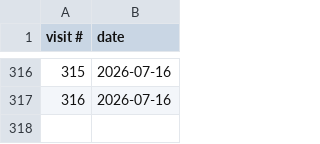
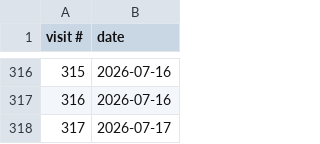
Before and after one commit to theilrig/Debate-Spreading-RSVP-Trainer, a CSV file: analytics.csv, drawn as a sheet; only a part is shown, gaps mark what is left out; the diff names each change by its address in the sheet, - before the commit and + after, or states it on an @@ line.

Commit message:
visit 317 [skip netlify]

```diff
--- a/analytics.csv
+++ b/analytics.csv
+row 318: 317 | 2026-07-17
```
